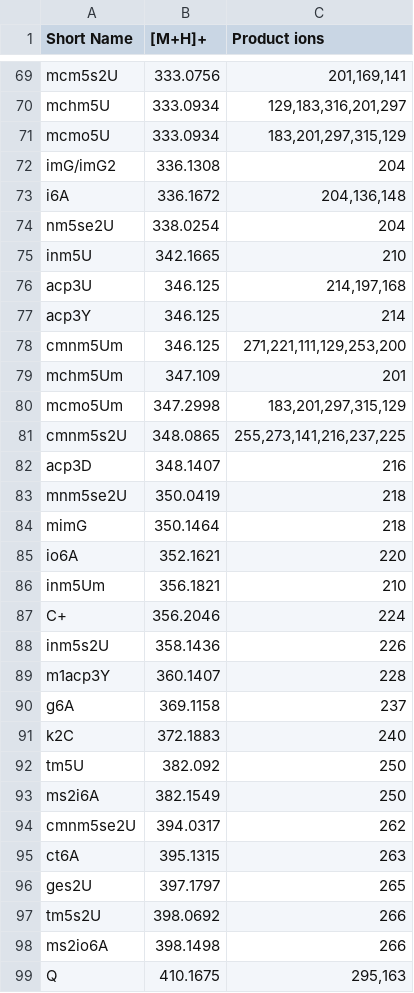
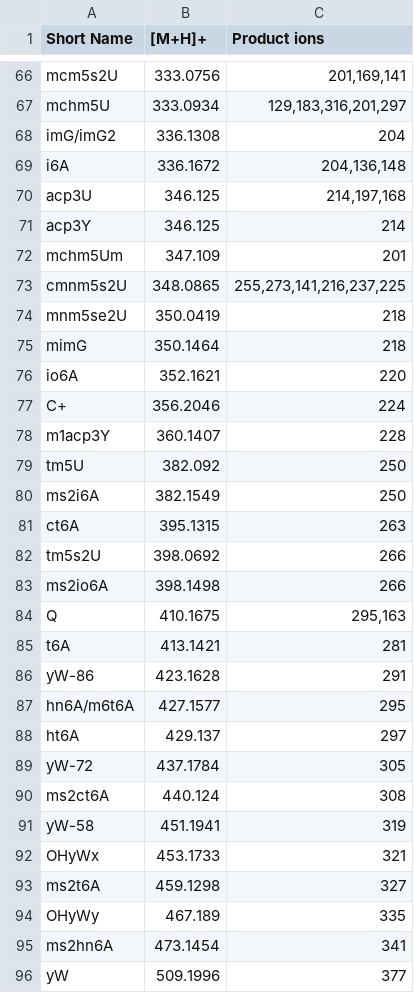
Before and after one commit to MSARN/NucleosID, a CSV file: nucleosid/nucleosid/databases/Archaea+Eukarya.csv (was nucleosid/nucleosid/databases/Archaea+Eukaryota.csv), drawn as a sheet; only a part is shown, gaps mark what is left out; the shorter side is filled out with more unchanged rows; the diff covers the shown part only.

Commit message:
New databases

```diff
--- a/nucleosid/nucleosid/databases/Archaea+Eukaryota.csv
+++ b/nucleosid/nucleosid/databases/Archaea+Eukarya.csv
@@ -70,14 +67,8 @@ mcm5s2U;333.0756;201,169,141
 mchm5U;333.0934;129,183,316,201,297
-mcmo5U;333.0934;183,201,297,315,129
 imG/imG2;336.1308;204
 i6A;336.1672;204,136,148
-nm5se2U;338.0254;204
-inm5U;342.1665;210
 acp3U;346.125;214,197,168
 acp3Y;346.125;214
-cmnm5Um;346.125;271,221,111,129,253,200
 mchm5Um;347.109;201
-mcmo5Um;347.2998;183,201,297,315,129
 cmnm5s2U;348.0865;255,273,141,216,237,225
-acp3D;348.1407;216
 mnm5se2U;350.0419;218
@@ -85,13 +76,7 @@ mimG;350.1464;218
 io6A;352.1621;220
-inm5Um;356.1821;210
 C+;356.2046;224
-inm5s2U;358.1436;226
 m1acp3Y;360.1407;228
-g6A;369.1158;237
-k2C;372.1883;240
 tm5U;382.092;250
 ms2i6A;382.1549;250
-cmnm5se2U;394.0317;262
 ct6A;395.1315;263
-ges2U;397.1797;265
 tm5s2U;398.0692;266
```
Also changed, not shown: 4 added rows, 13 removed rows, 6 moved rows and 3 edited cells elsewhere in this file, nucleosid/nucleosid/databases/Archaea+Eubacteria.csv, nucleosid/nucleosid/databases/Eubacteria+Eukarya.csv.
